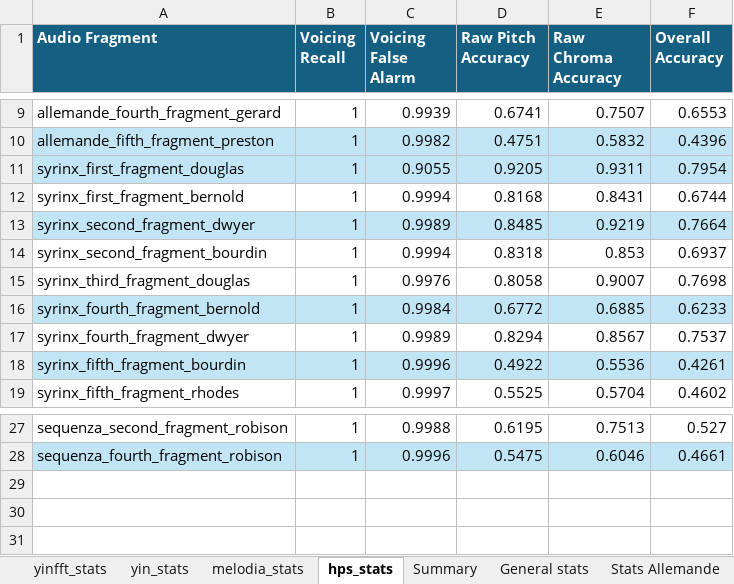
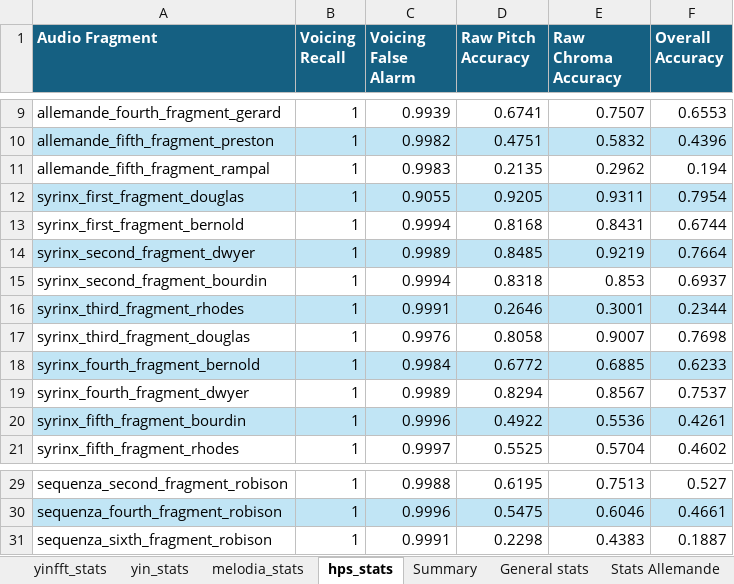
Before and after one commit to juliatogr/AlgorithmAnalysis, an Excel workbook: statistics/stats.xlsx, sheet hps_stats, drawn as a sheet; only a part is shown, gaps mark what is left out; values as stored, in another font and other column widths than the file's, no borders; the diff names each change by its address in the sheet, - before the commit and + after, or states it on an @@ line.

```diff
--- a/statistics/stats.xlsx (sheet hps_stats)
+++ b/statistics/stats.xlsx (sheet hps_stats)
+row 11: allemande_fifth_fragment_rampal | 1 | 0.9983 | 0.2135 | 0.2962 | 0.194
+row 16: syrinx_third_fragment_rhodes | 1 | 0.9991 | 0.2646 | 0.3001 | 0.2344
+row 31: sequenza_sixth_fragment_robison | 1 | 0.9991 | 0.2298 | 0.4383 | 0.1887
```
Also changed, not shown: sheet Summary, sheet Stats Allemande, sheet General stats, sheet Stats Syrinx, sheet Stats Sequenza, formulas that keep their value.
